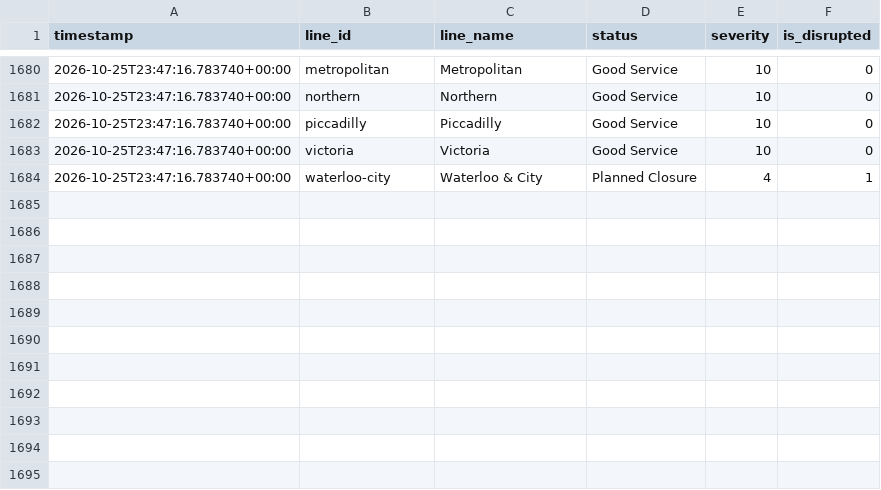
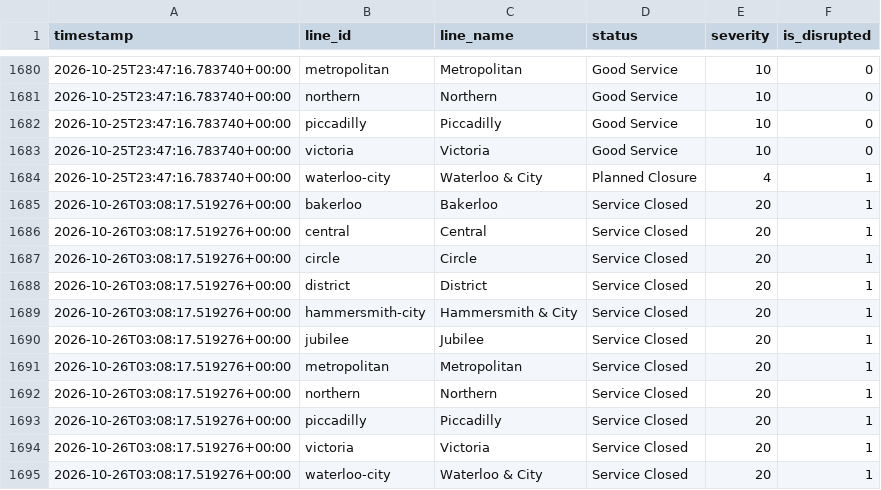
Before and after one commit to MFaisal077/TFL-Analaysis-Project, a CSV file: data/tfl_status_history.csv, drawn as a sheet; only a part is shown, gaps mark what is left out; the diff names each change by its address in the sheet, - before the commit and + after, or states it on an @@ line.

```diff
--- a/data/tfl_status_history.csv
+++ b/data/tfl_status_history.csv
+row 1685: 2026-10-26T03:08:17.519276+00:00 | bakerloo | Bakerloo | Service Closed | 20 | 1
+row 1686: 2026-10-26T03:08:17.519276+00:00 | central | Central | Service Closed | 20 | 1
+row 1687: 2026-10-26T03:08:17.519276+00:00 | circle | Circle | Service Closed | 20 | 1
+row 1688: 2026-10-26T03:08:17.519276+00:00 | district | District | Service Closed | 20 | 1
+row 1689: 2026-10-26T03:08:17.519276+00:00 | hammersmith-city | Hammersmith & City | Service Closed | 20 | 1
+row 1690: 2026-10-26T03:08:17.519276+00:00 | jubilee | Jubilee | Service Closed | 20 | 1
+row 1691: 2026-10-26T03:08:17.519276+00:00 | metropolitan | Metropolitan | Service Closed | 20 | 1
+row 1692: 2026-10-26T03:08:17.519276+00:00 | northern | Northern | Service Closed | 20 | 1
+row 1693: 2026-10-26T03:08:17.519276+00:00 | piccadilly | Piccadilly | Service Closed | 20 | 1
+row 1694: 2026-10-26T03:08:17.519276+00:00 | victoria | Victoria | Service Closed | 20 | 1
+row 1695: 2026-10-26T03:08:17.519276+00:00 | waterloo-city | Waterloo & City | Service Closed | 20 | 1
```
Also changed, not shown: 1 other file.
